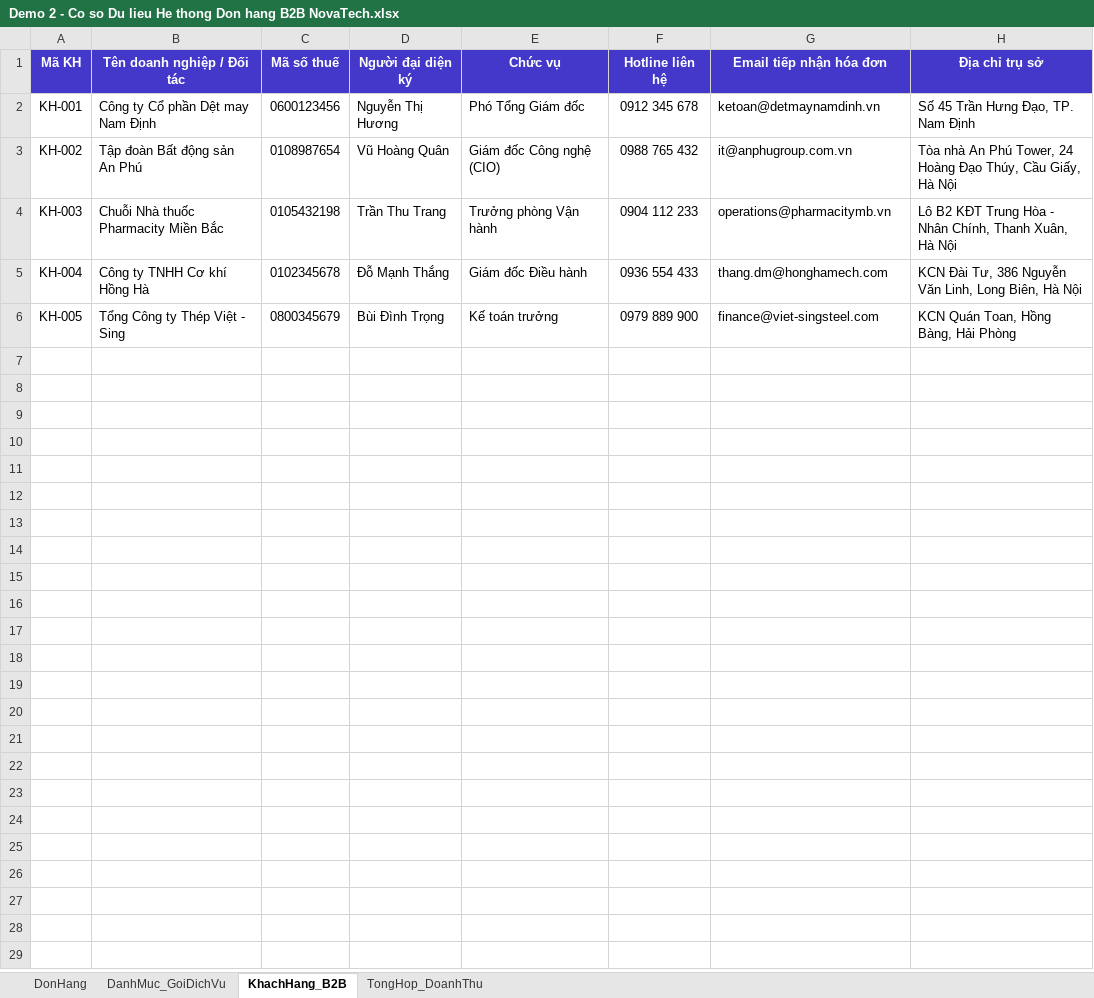
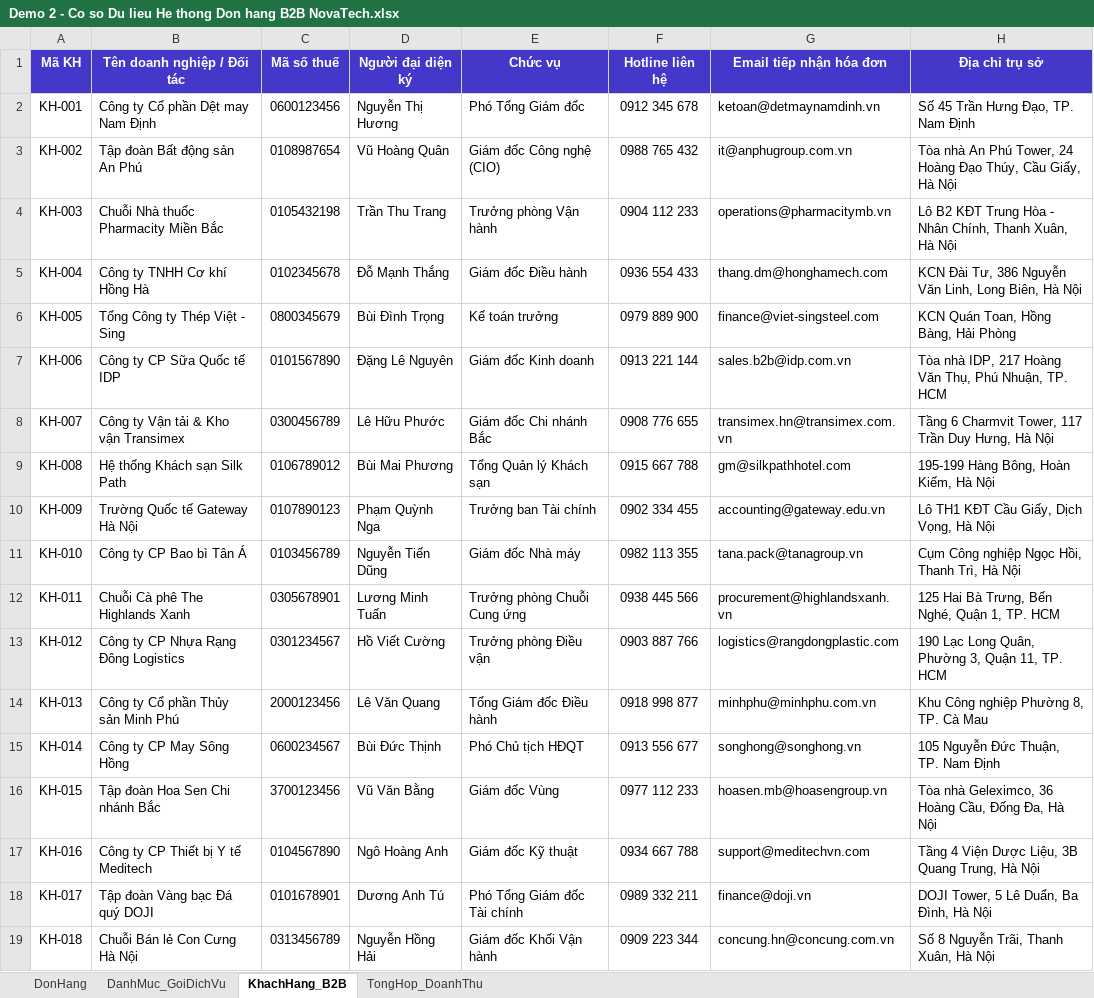
Before and after one commit to cesglobal-vn/claude-ai-cesglobal, an Excel workbook: demo-files/buoi-03/Demo 2 - Co so Du lieu He thong Don hang B2B NovaTech.xlsx, sheet KhachHang_B2B, drawn as a sheet; values as stored, in another font and other column widths than the file's, no borders; the diff names each change by its address in the sheet, - before the commit and + after, or states it on an @@ line.

Commit message:
feat(buoi-03): dựng nội dung Buổi 3 vào workbook, rút gọn prompt Demo 1/2 và cập nhật file demo
- workbook: thêm đầy đủ nội dung Buổi 3 (MCP, Google Apps Script Web App, Demo 1 Dashboard, Demo 2 quản lý đơn hàng B2B); sidebar bổ sung mục lục con và đổi nhãn thành "Kết nối MCP & Google Sheets/Drive"
- rút gọn prompt Demo 1 và 3 prompt Demo 2 sang bản đơn giản, đọc dữ liệu trực tiếp qua link Google Sheets
- cập nhật 2 file Excel demo buổi 3 (Demo 1 dashboard 1 sheet, Demo 2 database 4 sheet)
- gỡ dòng .gitignore trỏ tới file Excel cũ đã tách

```diff
--- a/demo-files/buoi-03/Demo 2 - Co so Du lieu He thong Don hang B2B NovaTech.xlsx (sheet KhachHang_B2B)
+++ b/demo-files/buoi-03/Demo 2 - Co so Du lieu He thong Don hang B2B NovaTech.xlsx (sheet KhachHang_B2B)
+row 7: KH-006 | Công ty CP Sữa Quốc tế IDP | 0101567890 | Đặng Lê Nguyên | Giám đốc Kinh doanh | 0913 221 144 | sales.b2b@idp.com.vn | Tòa nhà IDP, 217 Hoàng Văn Thụ, Phú Nhuận, TP. HCM
+row 8: KH-007 | Công ty Vận tải & Kho vận Transimex | 0300456789 | Lê Hữu Phước | Giám đốc Chi nhánh Bắc | 0908 776 655 | transimex.hn@transimex.com.vn | Tầng 6 Charmvit Tower, 117 Trần Duy Hưng, Hà Nội
+row 9: KH-008 | Hệ thống Khách sạn Silk Path | 0106789012 | Bùi Mai Phương | Tổng Quản lý Khách sạn | 0915 667 788 | gm@silkpathhotel.com | 195-199 Hàng Bông, Hoàn Kiếm, Hà Nội
+row 10: KH-009 | Trường Quốc tế Gateway Hà Nội | 0107890123 | Phạm Quỳnh Nga | Trưởng ban Tài chính | 0902 334 455 | accounting@gateway.edu.vn | Lô TH1 KĐT Cầu Giấy, Dịch Vọng, Hà Nội
+row 11: KH-010 | Công ty CP Bao bì Tân Á | 0103456789 | Nguyễn Tiến Dũng | Giám đốc Nhà máy | 0982 113 355 | tana.pack@tanagroup.vn | Cụm Công nghiệp Ngọc Hồi, Thanh Trì, Hà Nội
+row 12: KH-011 | Chuỗi Cà phê The Highlands Xanh | 0305678901 | Lương Minh Tuấn | Trưởng phòng Chuỗi Cung ứng | 0938 445 566 | procurement@highlandsxanh.vn | 125 Hai Bà Trưng, Bến Nghé, Quận 1, TP. HCM
+row 13: KH-012 | Công ty CP Nhựa Rạng Đông Logistics | 0301234567 | Hồ Viết Cường | Trưởng phòng Điều vận | 0903 887 766 | logistics@rangdongplastic.com | 190 Lạc Long Quân, Phường 3, Quận 11, TP. HCM
+row 14: KH-013 | Công ty Cổ phần Thủy sản Minh Phú | 2000123456 | Lê Văn Quang | Tổng Giám đốc Điều hành | 0918 998 877 | minhphu@minhphu.com.vn | Khu Công nghiệp Phường 8, TP. Cà Mau
+row 15: KH-014 | Công ty CP May Sông Hồng | 0600234567 | Bùi Đức Thịnh | Phó Chủ tịch HĐQT | 0913 556 677 | songhong@songhong.vn | 105 Nguyễn Đức Thuận, TP. Nam Định
+row 16: KH-015 | Tập đoàn Hoa Sen Chi nhánh Bắc | 3700123456 | Vũ Văn Bằng | Giám đốc Vùng | 0977 112 233 | hoasen.mb@hoasengroup.vn | Tòa nhà Geleximco, 36 Hoàng Cầu, Đống Đa, Hà Nội
+row 17: KH-016 | Công ty CP Thiết bị Y tế Meditech | 0104567890 | Ngô Hoàng Anh | Giám đốc Kỹ thuật | 0934 667 788 | support@meditechvn.com | Tầng 4 Viện Dược Liệu, 3B Quang Trung, Hà Nội
+row 18: KH-017 | Tập đoàn Vàng bạc Đá quý DOJI | 0101678901 | Dương Anh Tú | Phó Tổng Giám đốc Tài chính | 0989 332 211 | finance@doji.vn | DOJI Tower, 5 Lê Duẩn, Ba Đình, Hà Nội
+row 19: KH-018 | Chuỗi Bán lẻ Con Cưng Hà Nội | 0313456789 | Nguyễn Hồng Hải | Giám đốc Khối Vận hành | 0909 223 344 | concung.hn@concung.com.vn | Số 8 Nguyễn Trãi, Thanh Xuân, Hà Nội
```
Also changed, not shown: sheet DonHang, sheet TongHop_DoanhThu, demo-files/buoi-03/Demo 1 - Du lieu Dashboard Doanh so NovaTech.xlsx, 3 other files.
